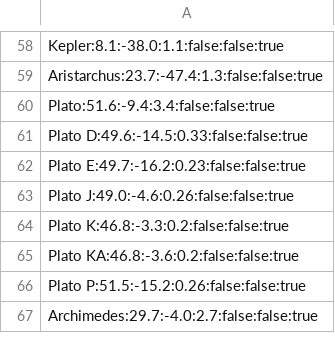
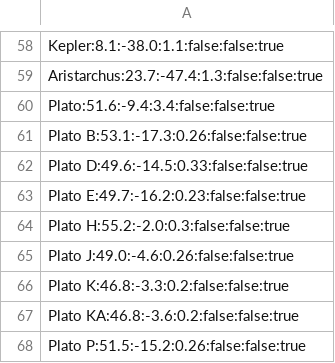
Before and after one commit to albireo77/moonrtx, a CSV file: moonrtx/data/moon_features.csv, drawn as a sheet; only a part is shown, gaps mark what is left out; the shorter side is filled out with more unchanged rows.

Commit message:
More craters

```diff
--- a/moonrtx/data/moon_features.csv
+++ b/moonrtx/data/moon_features.csv
@@ -60,4 +60,6 @@ Aristarchus:23.7:-47.4:1.3:false:false:true
 Plato:51.6:-9.4:3.4:false:false:true
+Plato B:53.1:-17.3:0.26:false:false:true
 Plato D:49.6:-14.5:0.33:false:false:true
 Plato E:49.7:-16.2:0.23:false:false:true
+Plato H:55.2:-2.0:0.3:false:false:true
 Plato J:49.0:-4.6:0.26:false:false:true
```
